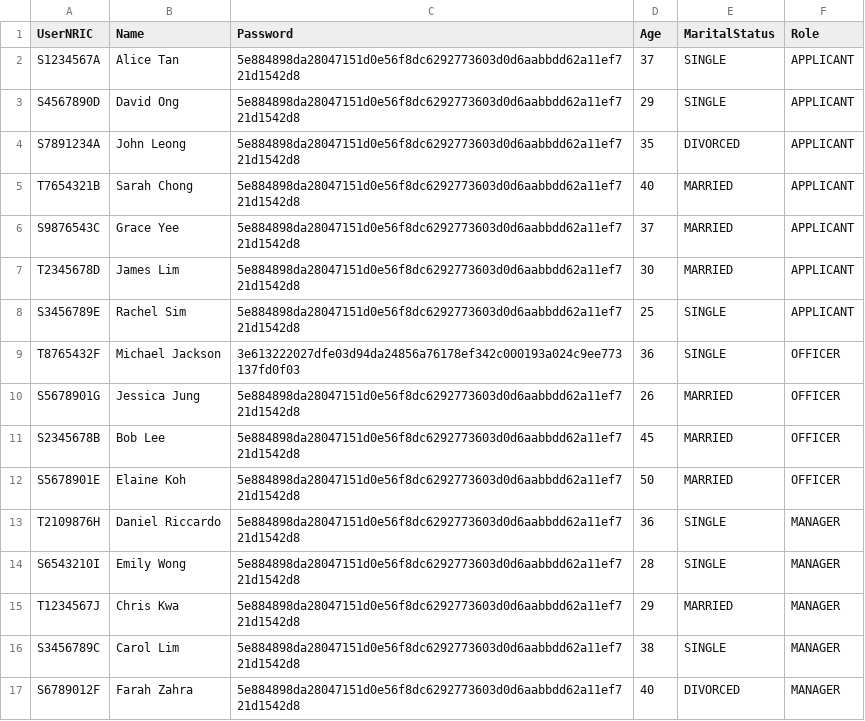
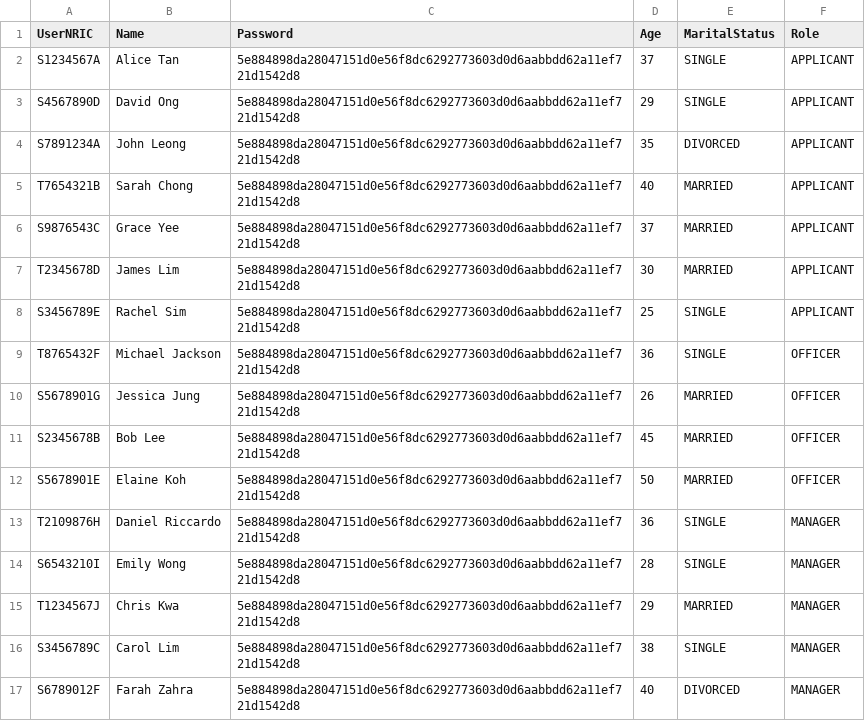
Before and after one commit to PuttTim/sc2002-bee-tee-ohh, a CSV file: data/users.csv, drawn as a sheet.

Commit message:
Update users.csv

```diff
--- a/data/users.csv
+++ b/data/users.csv
@@ -8,3 +8,3 @@ T2345678D,James Lim,5e884898da28047151d0e56f8dc6292773603d0d6aabbdd62a11ef721d15
 S3456789E,Rachel Sim,5e884898da28047151d0e56f8dc6292773603d0d6aabbdd62a11ef721d1542d8,25,SINGLE,APPLICANT
-T8765432F,Michael Jackson,3e613222027dfe03d94da24856a76178ef342c000193a024c9ee773137fd0f03,36,SINGLE,OFFICER
+T8765432F,Michael Jackson,5e884898da28047151d0e56f8dc6292773603d0d6aabbdd62a11ef721d1542d8,36,SINGLE,OFFICER
 S5678901G,Jessica Jung,5e884898da28047151d0e56f8dc6292773603d0d6aabbdd62a11ef721d1542d8,26,MARRIED,OFFICER
```
